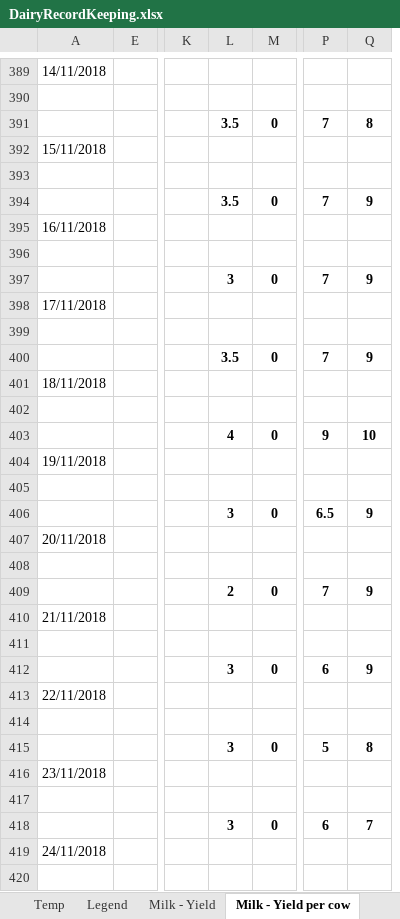
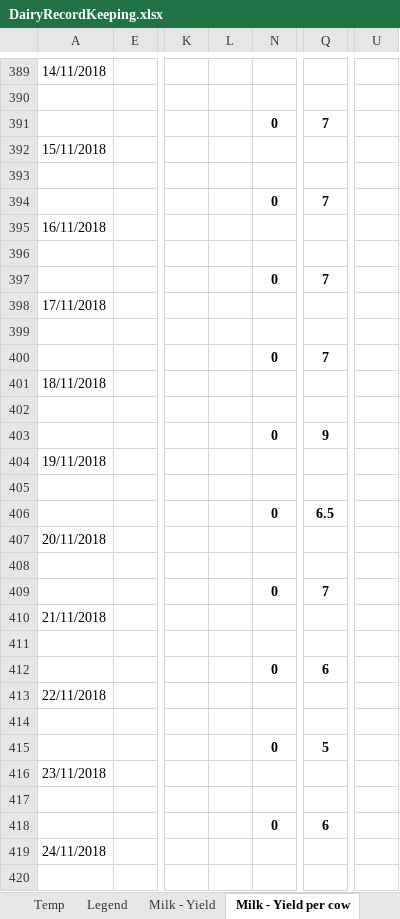
Before and after one commit to johndavidp/Dairy, an Excel workbook: DairyRecordKeeping.xlsx, sheet Milk - Yield per cow, drawn as a sheet; only a part is shown, gaps mark what is left out; values as stored, in another font and other column widths than the file's, no borders; removed rows and columns are numbered as before the commit, all else as after; the diff covers the shown part only; the diff names each change by its address in the sheet, - before the commit and + after, or states it on an @@ line.

```diff
--- a/DairyRecordKeeping.xlsx (sheet Milk - Yield per cow)
+++ b/DairyRecordKeeping.xlsx (sheet Milk - Yield per cow)
-column Q, rows 391-418: 8 |  |  | 9 |  |  | 9 |  |  | 9 |  |  | 10 |  |  | 9 |  |  | 9 |  |  | 9 |  |  | 8 |  |  | 7
+column U, empty
-L391: 3.5
+L391: (empty)
-L394: 3.5
+L394: (empty)
-L397: 3
+L397: (empty)
-L400: 3.5
+L400: (empty)
-L403: 4
+L403: (empty)
-L406: 3
+L406: (empty)
-L409: 2
+L409: (empty)
-L412: 3
+L412: (empty)
-L415: 3
+L415: (empty)
-L418: 3
+L418: (empty)
```
Also changed, not shown: other rows of this sheet, sheet Cow - Pregnancy, formulas that keep their value, hidden cells, charts or pictures, Personal accounts/IncomeExpenseCalculations.xlsx, 1 other file.
